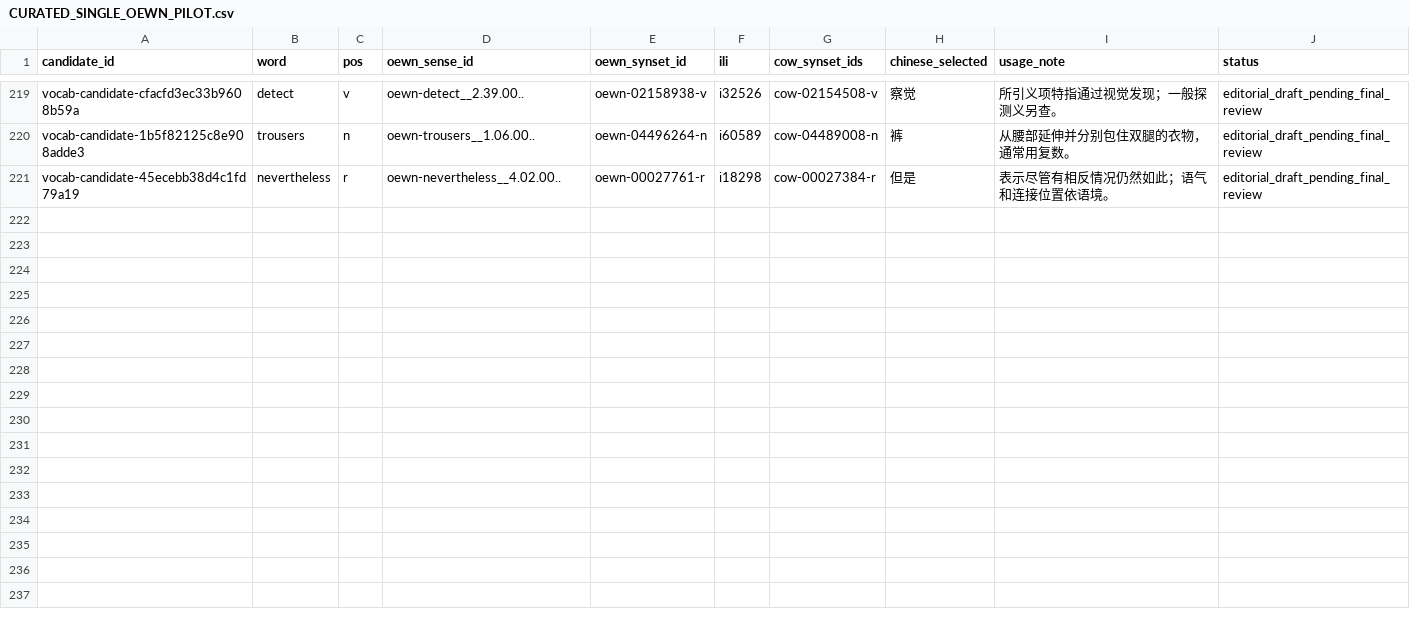
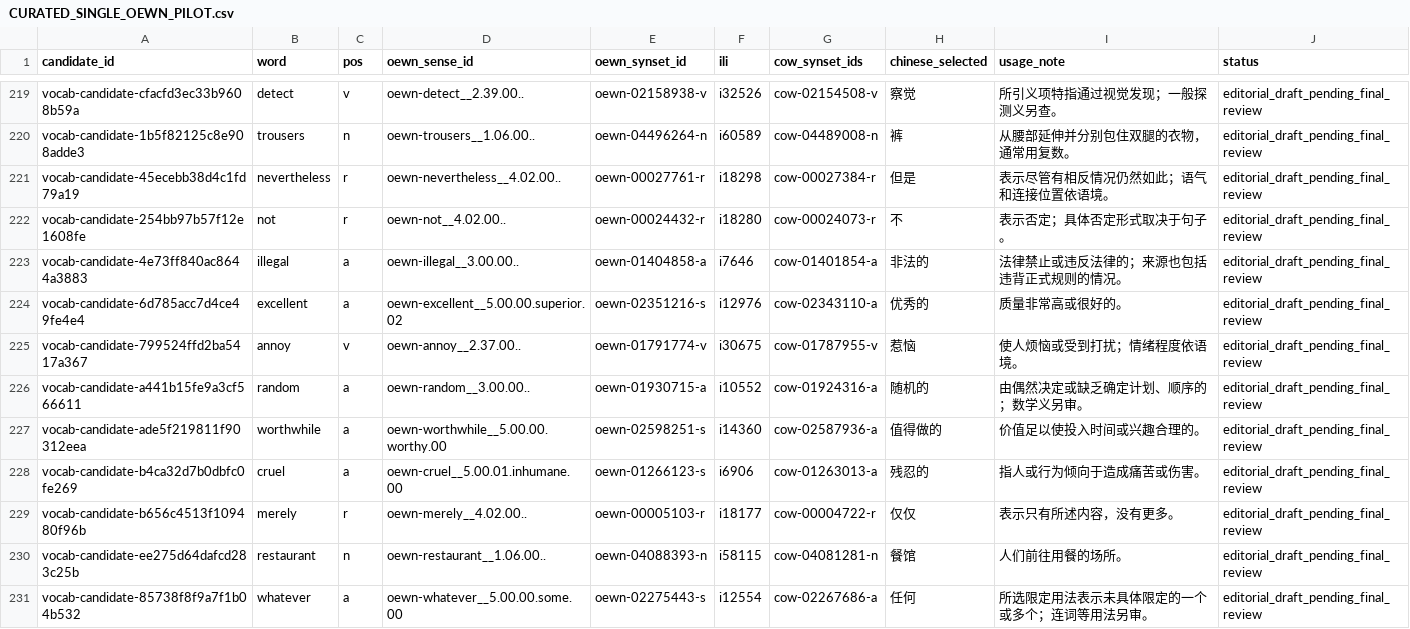
Before and after one commit to AloofLW/Etyra, a CSV file: docs/CURATED_SINGLE_OEWN_PILOT.csv, drawn as a sheet; only a part is shown, gaps mark what is left out; the diff names each change by its address in the sheet, - before the commit and + after, or states it on an @@ line.

Commit message:
data(content): draft further common vocabulary senses

```diff
--- a/docs/CURATED_SINGLE_OEWN_PILOT.csv
+++ b/docs/CURATED_SINGLE_OEWN_PILOT.csv
+row 222: vocab-candidate-254bb97b57f12e1608fe | not | r | oewn-not__4.02.00.. | oewn-00024432-r | i18280 | cow-00024073-r | 不 | 表示否定；具体否定形式取决于句子。 | editorial_draft_pending_final_review
+row 223: vocab-candidate-4e73ff840ac8644a3883 | illegal | a | oewn-illegal__3.00.00.. | oewn-01404858-a | i7646 | cow-01401854-a | 非法的 | 法律禁止或违反法律的；来源也包括违背正式规则的情况。 | editorial_draft_pending_final_review
+row 224: vocab-candidate-6d785acc7d4ce49fe4e4 | excellent | a | oewn-excellent__5.00.00.superior.02 | oewn-02351216-s | i12976 | cow-02343110-a | 优秀的 | 质量非常高或很好的。 | editorial_draft_pending_final_review
+row 225: vocab-candidate-799524ffd2ba5417a367 | annoy | v | oewn-annoy__2.37.00.. | oewn-01791774-v | i30675 | cow-01787955-v | 惹恼 | 使人烦恼或受到打扰；情绪程度依语境。 | editorial_draft_pending_final_review
+row 226: vocab-candidate-a441b15fe9a3cf566611 | random | a | oewn-random__3.00.00.. | oewn-01930715-a | i10552 | cow-01924316-a | 随机的 | 由偶然决定或缺乏确定计划、顺序的；数学义另审。 | editorial_draft_pending_final_review
+row 227: vocab-candidate-ade5f219811f90312eea | worthwhile | a | oewn-worthwhile__5.00.00.worthy.00 | oewn-02598251-s | i14360 | cow-02587936-a | 值得做的 | 价值足以使投入时间或兴趣合理的。 | editorial_draft_pending_final_review
+row 228: vocab-candidate-b4ca32d7b0dbfc0fe269 | cruel | a | oewn-cruel__5.00.01.inhumane.00 | oewn-01266123-s | i6906 | cow-01263013-a | 残忍的 | 指人或行为倾向于造成痛苦或伤害。 | editorial_draft_pending_final_review
+row 229: vocab-candidate-b656c4513f109480f96b | merely | r | oewn-merely__4.02.00.. | oewn-00005103-r | i18177 | cow-00004722-r | 仅仅 | 表示只有所述内容，没有更多。 | editorial_draft_pending_final_review
+row 230: vocab-candidate-ee275d64dafcd283c25b | restaurant | n | oewn-restaurant__1.06.00.. | oewn-04088393-n | i58115 | cow-04081281-n | 餐馆 | 人们前往用餐的场所。 | editorial_draft_pending_final_review
+row 231: vocab-candidate-85738f8f9a7f1b04b532 | whatever | a | oewn-whatever__5.00.00.some.00 | oewn-02275443-s | i12554 | cow-02267686-a | 任何 | 所选限定用法表示未具体限定的一个或多个；连词等用法另审。 | editorial_draft_pending_final_review
```
Also changed, not shown: docs/VOCABULARY_REVIEW_QUEUE.csv, 2 other files.
